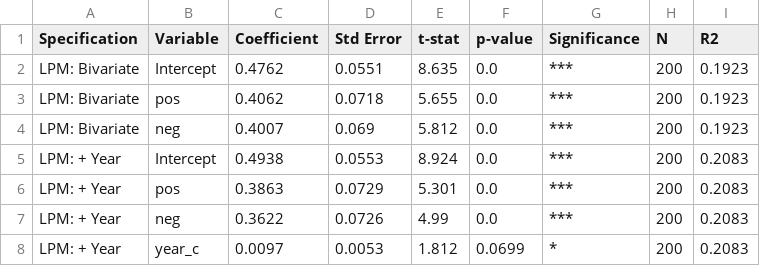
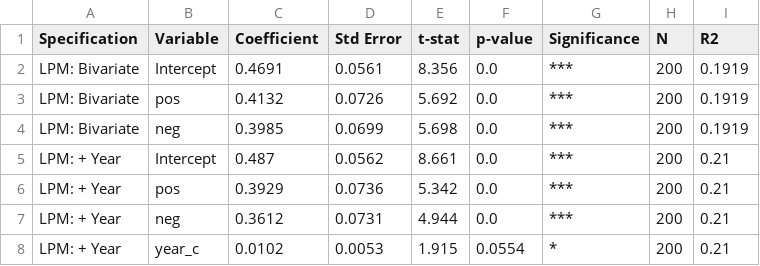
Before and after one commit to emrekuvvet/publication-bias-study, a CSV file: publication_bias_study/output/tables/appendix_lpm.csv, drawn as a sheet.

```diff
--- a/publication_bias_study/output/tables/appendix_lpm.csv
+++ b/publication_bias_study/output/tables/appendix_lpm.csv
@@ -1,8 +1,8 @@
 Specification,Variable,Coefficient,Std Error,t-stat,p-value,Significance,N,R2
-LPM: Bivariate,Intercept,0.4762,0.0551,8.635,0.0,***,200,0.1923
-LPM: Bivariate,pos,0.4062,0.0718,5.655,0.0,***,200,0.1923
-LPM: Bivariate,neg,0.4007,0.069,5.812,0.0,***,200,0.1923
-LPM: + Year,Intercept,0.4938,0.0553,8.924,0.0,***,200,0.2083
-LPM: + Year,pos,0.3863,0.0729,5.301,0.0,***,200,0.2083
-LPM: + Year,neg,0.3622,0.0726,4.99,0.0,***,200,0.2083
-LPM: + Year,year_c,0.0097,0.0053,1.812,0.0699,*,200,0.2083
+LPM: Bivariate,Intercept,0.4691,0.0561,8.356,0.0,***,200,0.1919
+LPM: Bivariate,pos,0.4132,0.0726,5.692,0.0,***,200,0.1919
+LPM: Bivariate,neg,0.3985,0.0699,5.698,0.0,***,200,0.1919
+LPM: + Year,Intercept,0.487,0.0562,8.661,0.0,***,200,0.21
+LPM: + Year,pos,0.3929,0.0736,5.342,0.0,***,200,0.21
+LPM: + Year,neg,0.3612,0.0731,4.944,0.0,***,200,0.21
+LPM: + Year,year_c,0.0102,0.0053,1.915,0.0554,*,200,0.21
```
Also changed, not shown: publication_bias_study/output/tables/appendix_time_trends.csv, publication_bias_study/output/tables/robustness_all.csv, 14 other files.
